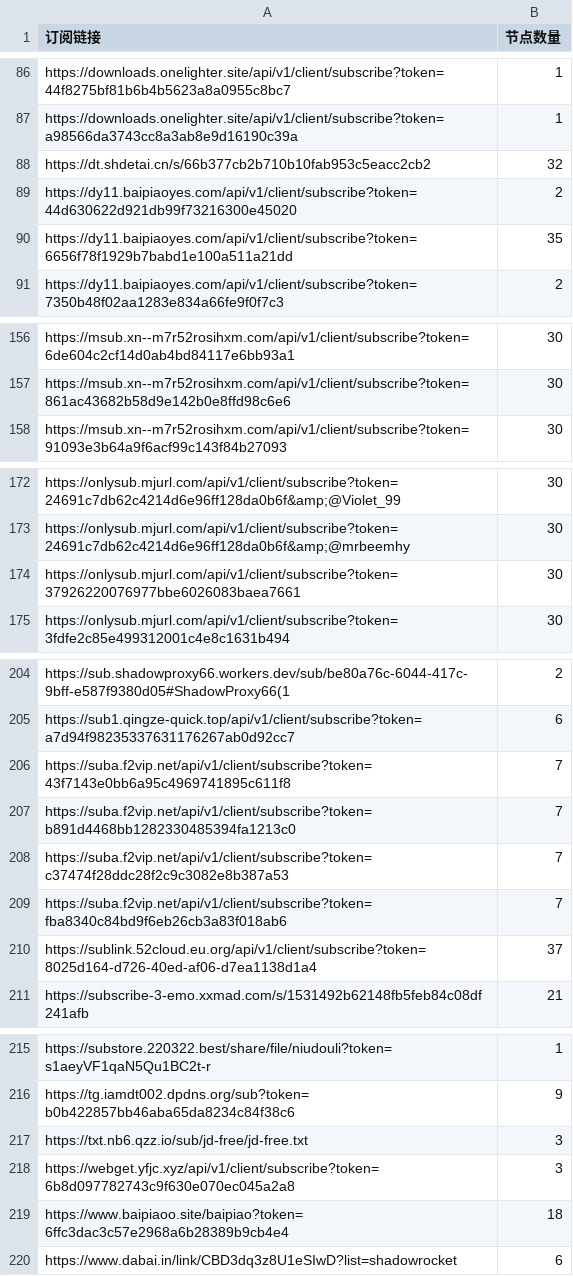
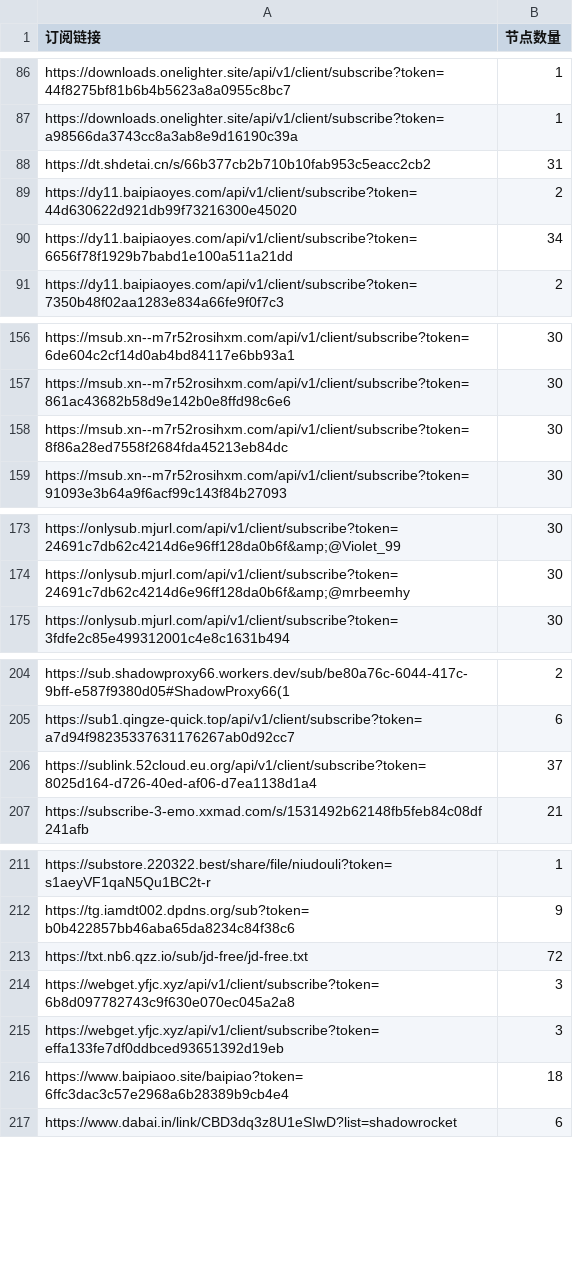
Before and after one commit to ipenwrt/crawler, a CSV file: sub_parser.csv, drawn as a sheet; only a part is shown, gaps mark what is left out; the diff covers the shown part only.

```diff
--- a/sub_parser.csv
+++ b/sub_parser.csv
@@ -87,5 +87,5 @@ https://downloads.onelighter.site/api/v1/client/subscribe?token=44f8275bf81b6b4b
 https://downloads.onelighter.site/api/v1/client/subscribe?token=a98566da3743cc8a3ab8e9d16190c39a,1
-https://dt.shdetai.cn/s/66b377cb2b710b10fab953c5eacc2cb2,32
+https://dt.shdetai.cn/s/66b377cb2b710b10fab953c5eacc2cb2,31
 https://dy11.baipiaoyes.com/api/v1/client/subscribe?token=44d630622d921db99f73216300e45020,2
-https://dy11.baipiaoyes.com/api/v1/client/subscribe?token=6656f78f1929b7babd1e100a511a21dd,35
+https://dy11.baipiaoyes.com/api/v1/client/subscribe?token=6656f78f1929b7babd1e100a511a21dd,34
 https://dy11.baipiaoyes.com/api/v1/client/subscribe?token=7350b48f02aa1283e834a66fe9f0f7c3,2
@@ -157,2 +157,3 @@ https://msub.xn--m7r52rosihxm.com/api/v1/client/subscribe?token=6de604c2cf14d0ab
 https://msub.xn--m7r52rosihxm.com/api/v1/client/subscribe?token=861ac43682b58d9e142b0e8ffd98c6e6,30
+https://msub.xn--m7r52rosihxm.com/api/v1/client/subscribe?token=8f86a28ed7558f2684fda45213eb84dc,30
 https://msub.xn--m7r52rosihxm.com/api/v1/client/subscribe?token=91093e3b64a9f6acf99c143f84b27093,30
@@ -173,3 +174,2 @@ https://onlysub.mjurl.com/api/v1/client/subscribe?token=24691c7db62c4214d6e96ff1
 https://onlysub.mjurl.com/api/v1/client/subscribe?token=24691c7db62c4214d6e96ff128da0b6f&amp;@mrbeemhy,30
-https://onlysub.mjurl.com/api/v1/client/subscribe?token=37926220076977bbe6026083baea7661,30
 https://onlysub.mjurl.com/api/v1/client/subscribe?token=3fdfe2c85e499312001c4e8c1631b494,30
@@ -205,6 +205,2 @@ https://sub.shadowproxy66.workers.dev/sub/be80a76c-6044-417c-9bff-e587f9380d05#S
 https://sub1.qingze-quick.top/api/v1/client/subscribe?token=a7d94f98235337631176267ab0d92cc7,6
-https://suba.f2vip.net/api/v1/client/subscribe?token=43f7143e0bb6a95c4969741895c611f8,7
-https://suba.f2vip.net/api/v1/client/subscribe?token=b891d4468bb1282330485394fa1213c0,7
-https://suba.f2vip.net/api/v1/client/subscribe?token=c37474f28ddc28f2c9c3082e8b387a53,7
-https://suba.f2vip.net/api/v1/client/subscribe?token=fba8340c84bd9f6eb26cb3a83f018ab6,7
 https://sublink.52cloud.eu.org/api/v1/client/subscribe?token=8025d164-d726-40ed-af06-d7ea1138d1a4,37
@@ -216,4 +212,5 @@ https://substore.220322.best/share/file/niudouli?token=s1aeyVF1qaN5Qu1BC2t-r,1
 https://tg.iamdt002.dpdns.org/sub?token=b0b422857bb46aba65da8234c84f38c6,9
-https://txt.nb6.qzz.io/sub/jd-free/jd-free.txt,3
+https://txt.nb6.qzz.io/sub/jd-free/jd-free.txt,72
 https://webget.yfjc.xyz/api/v1/client/subscribe?token=6b8d097782743c9f630e070ec045a2a8,3
+https://webget.yfjc.xyz/api/v1/client/subscribe?token=effa133fe7df0ddbced93651392d19eb,3
 https://www.baipiaoo.site/baipiao?token=6ffc3dac3c57e2968a6b28389b9cb4e4,18
```
Also changed, not shown: 1 removed row elsewhere in this file, 3 other files.
